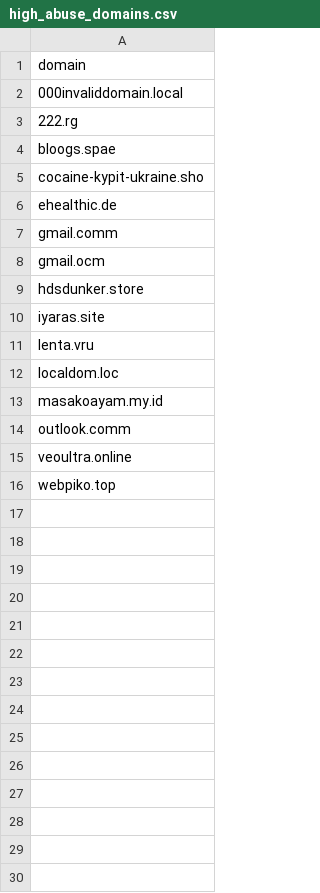
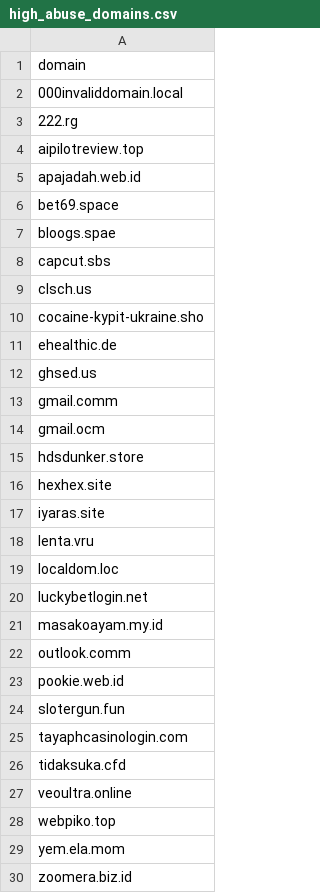
Before and after one commit to elchacal801/domain_intel, a CSV file: data/high_abuse_domains.csv, drawn as a sheet.

```diff
--- a/data/high_abuse_domains.csv
+++ b/data/high_abuse_domains.csv
@@ -3,5 +3,11 @@ domain
 222.rg
+aipilotreview.top
+apajadah.web.id
+bet69.space
 bloogs.spae
+capcut.sbs
+clsch.us
 cocaine-kypit-ukraine.sho
 ehealthic.de
+ghsed.us
 gmail.comm
@@ -9,2 +15,3 @@ gmail.ocm
 hdsdunker.store
+hexhex.site
 iyaras.site
@@ -12,5 +19,12 @@ lenta.vru
 localdom.loc
+luckybetlogin.net
 masakoayam.my.id
 outlook.comm
+pookie.web.id
+slotergun.fun
+tayaphcasinologin.com
+tidaksuka.cfd
 veoultra.online
 webpiko.top
+yem.ela.mom
+zoomera.biz.id
```
Also changed, not shown: data/tor_nodes.csv, data/vpn_asns.csv, 27 other files.
